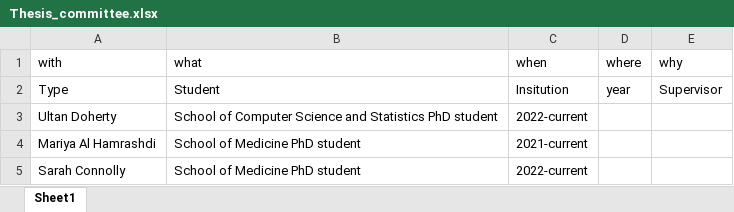
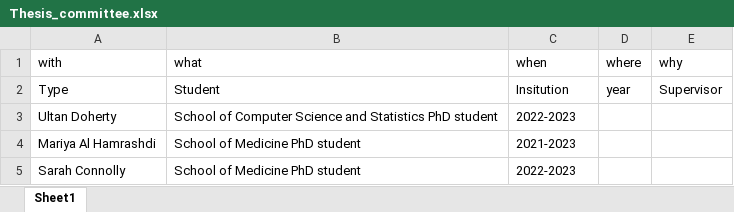
Before and after one commit to Conorisco/CV, an Excel workbook: data/Thesis_committee.xlsx, sheet Sheet1, drawn as a sheet; values as stored, in another font and other column widths than the file's, no borders; the diff names each change by its address in the sheet, - before the commit and + after, or states it on an @@ line.

```diff
--- a/data/Thesis_committee.xlsx (sheet Sheet1)
+++ b/data/Thesis_committee.xlsx (sheet Sheet1)
-C3 (when): 2022-current
+C3 (when): 2022-2023
-C4 (when): 2021-current
+C4 (when): 2021-2023
-C5 (when): 2022-current
+C5 (when): 2022-2023
```
Also changed, not shown: data/reviewing.xlsx, 3 other files.
